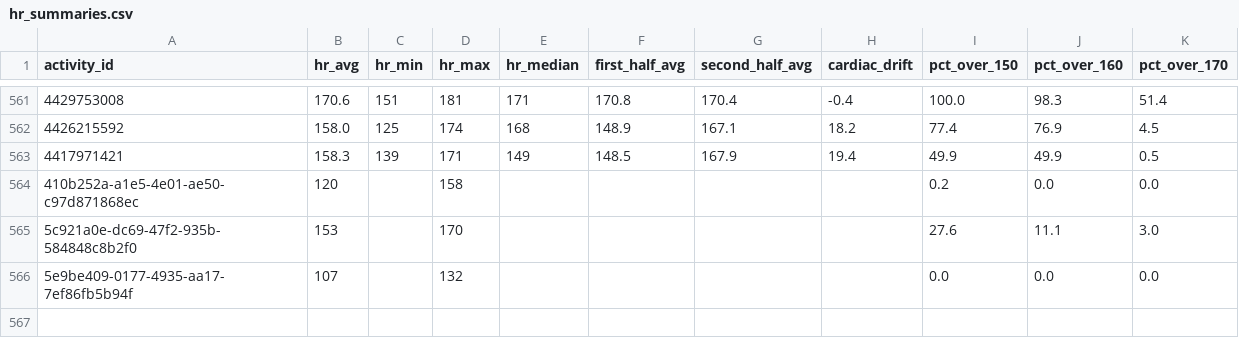
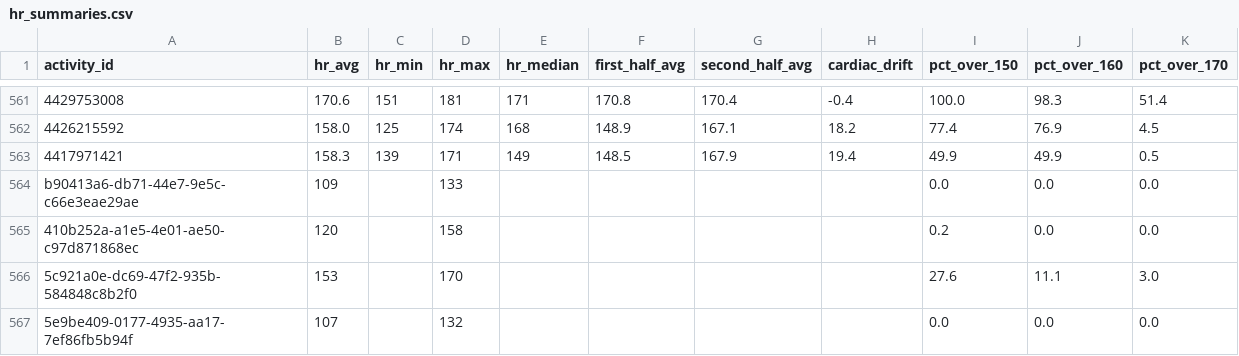
Before and after one commit to adbrigs/strava-training-dashboard, a CSV file: web/public/data/hr_summaries.csv, drawn as a sheet; only a part is shown, gaps mark what is left out; the diff names each change by its address in the sheet, - before the commit and + after, or states it on an @@ line.

```diff
--- a/web/public/data/hr_summaries.csv
+++ b/web/public/data/hr_summaries.csv
+row 564: b90413a6-db71-44e7-9e5c-c66e3eae29ae | 109 |  | 133 |  |  |  |  | 0.0 | 0.0 | 0.0
```
Also changed, not shown: web/public/data/activity_supplement.csv, 2 other files.
